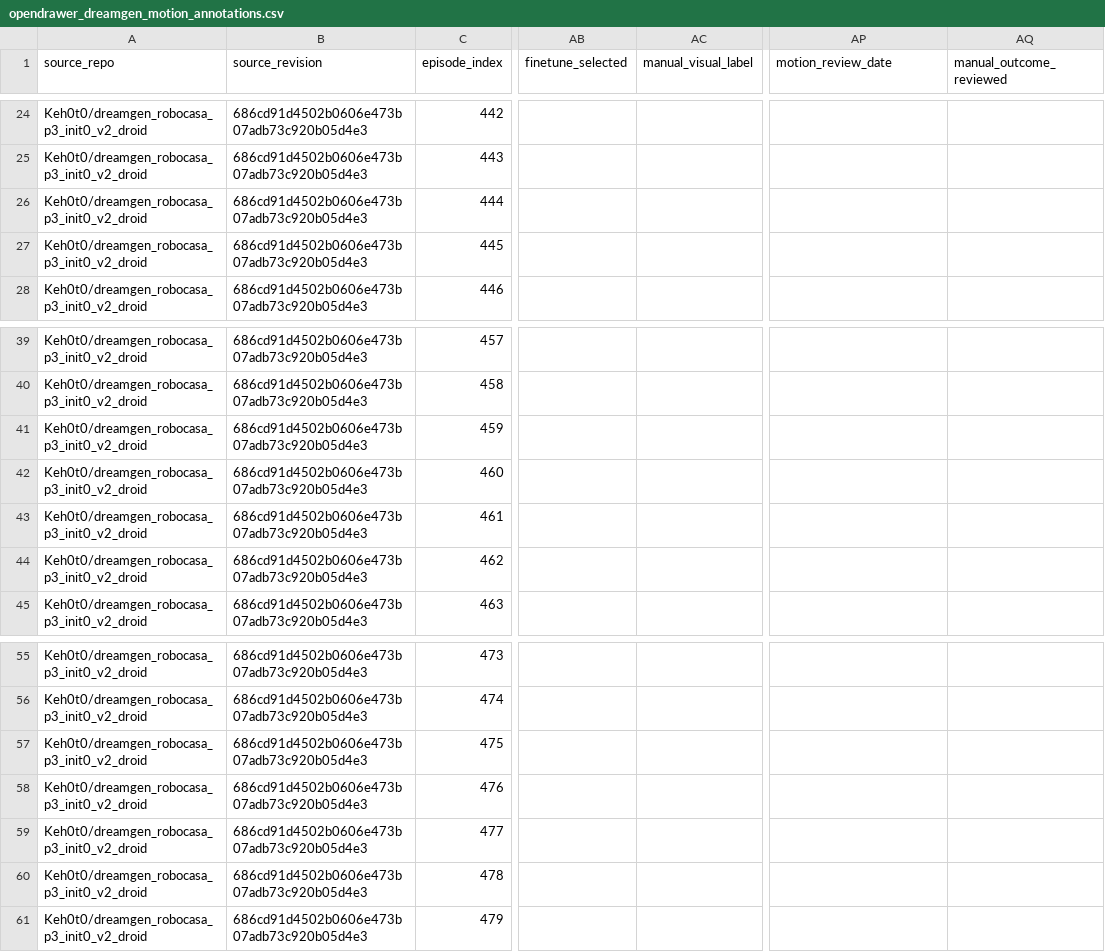
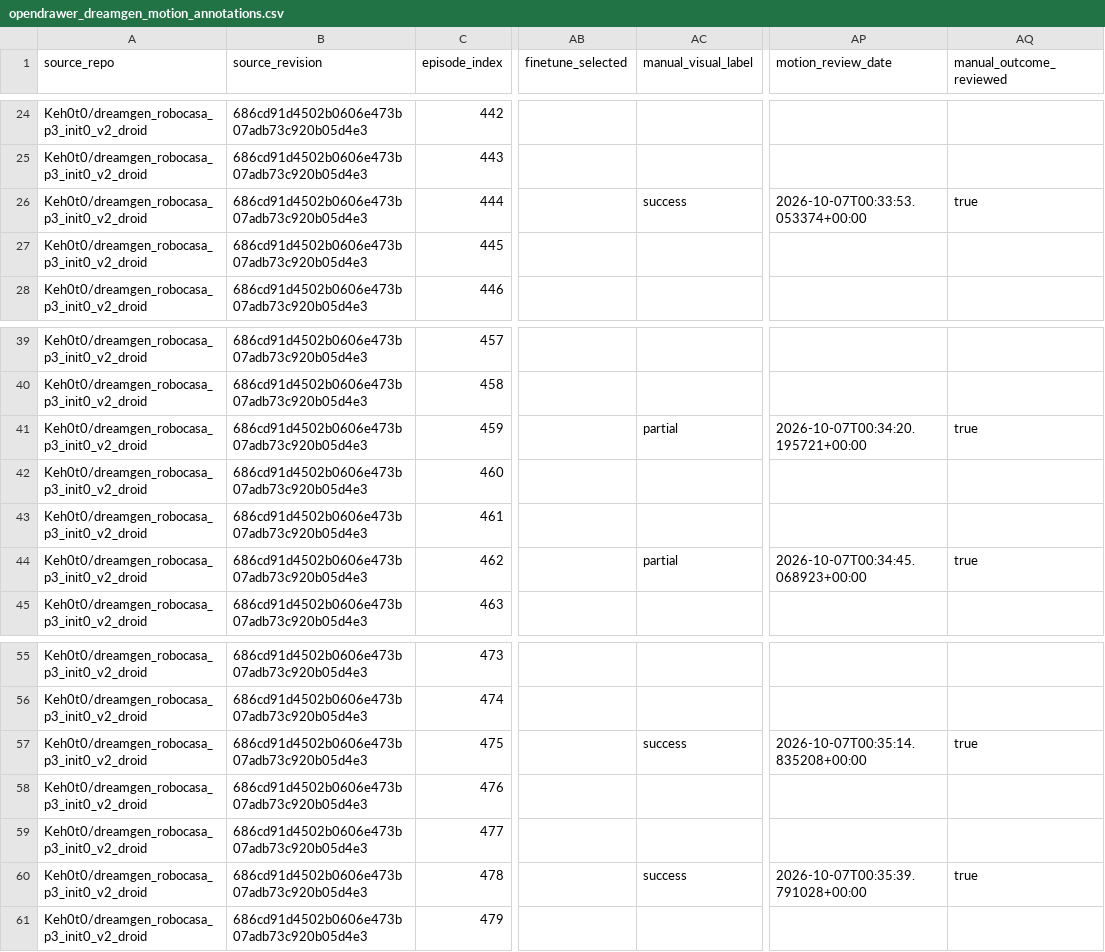
Before and after one commit to daboji11/synthetic-utility-smoketest, a CSV file: records/opendrawer_dreamgen_motion_annotations.csv, drawn as a sheet; only a part is shown, gaps mark what is left out; the diff names each change by its address in the sheet, - before the commit and + after, or states it on an @@ line.

Commit message:
Prepare exploratory Pi0.5 synthetic three-group run

```diff
--- a/records/opendrawer_dreamgen_motion_annotations.csv
+++ b/records/opendrawer_dreamgen_motion_annotations.csv
-AC26 (manual_visual_label): (empty)
+AC26 (manual_visual_label): success
-AP26 (motion_review_date): (empty)
+AP26 (motion_review_date): 2026-10-07T00:33:53.053374+00:00
-AQ26 (manual_outcome_reviewed): (empty)
+AQ26 (manual_outcome_reviewed): true
-AC41 (manual_visual_label): (empty)
+AC41 (manual_visual_label): partial
-AP41 (motion_review_date): (empty)
+AP41 (motion_review_date): 2026-10-07T00:34:20.195721+00:00
-AQ41 (manual_outcome_reviewed): (empty)
+AQ41 (manual_outcome_reviewed): true
-AC44 (manual_visual_label): (empty)
+AC44 (manual_visual_label): partial
-AP44 (motion_review_date): (empty)
+AP44 (motion_review_date): 2026-10-07T00:34:45.068923+00:00
-AQ44 (manual_outcome_reviewed): (empty)
+AQ44 (manual_outcome_reviewed): true
-AC57 (manual_visual_label): (empty)
+AC57 (manual_visual_label): success
-AP57 (motion_review_date): (empty)
+AP57 (motion_review_date): 2026-10-07T00:35:14.835208+00:00
-AQ57 (manual_outcome_reviewed): (empty)
+AQ57 (manual_outcome_reviewed): true
-AC60 (manual_visual_label): (empty)
+AC60 (manual_visual_label): success
-AP60 (motion_review_date): (empty)
+AP60 (motion_review_date): 2026-10-07T00:35:39.791028+00:00
-AQ60 (manual_outcome_reviewed): (empty)
+AQ60 (manual_outcome_reviewed): true
```
Also changed, not shown: 10 other files.
